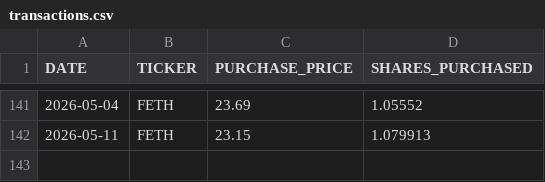
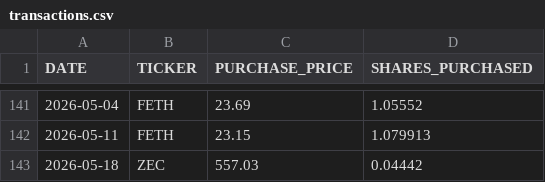
Before and after one commit to craigrow/Simple_Portfolio, a CSV file: portfolios/crypto_portfolio/transactions.csv, drawn as a sheet; only a part is shown, gaps mark what is left out.

Commit message:
Add May 18 and 19 portfolio transactions

```diff
--- a/portfolios/crypto_portfolio/transactions.csv
+++ b/portfolios/crypto_portfolio/transactions.csv
@@ -142 +142,2 @@ DATE,TICKER,PURCHASE_PRICE,SHARES_PURCHASED
 2026-05-11,FETH,23.15,1.079913
+2026-05-18,ZEC,557.03,0.04442
```
Also changed, not shown: portfolios/foolish_portfolio/transactions.csv, portfolios/tqqq_portfolio/transactions.csv.
